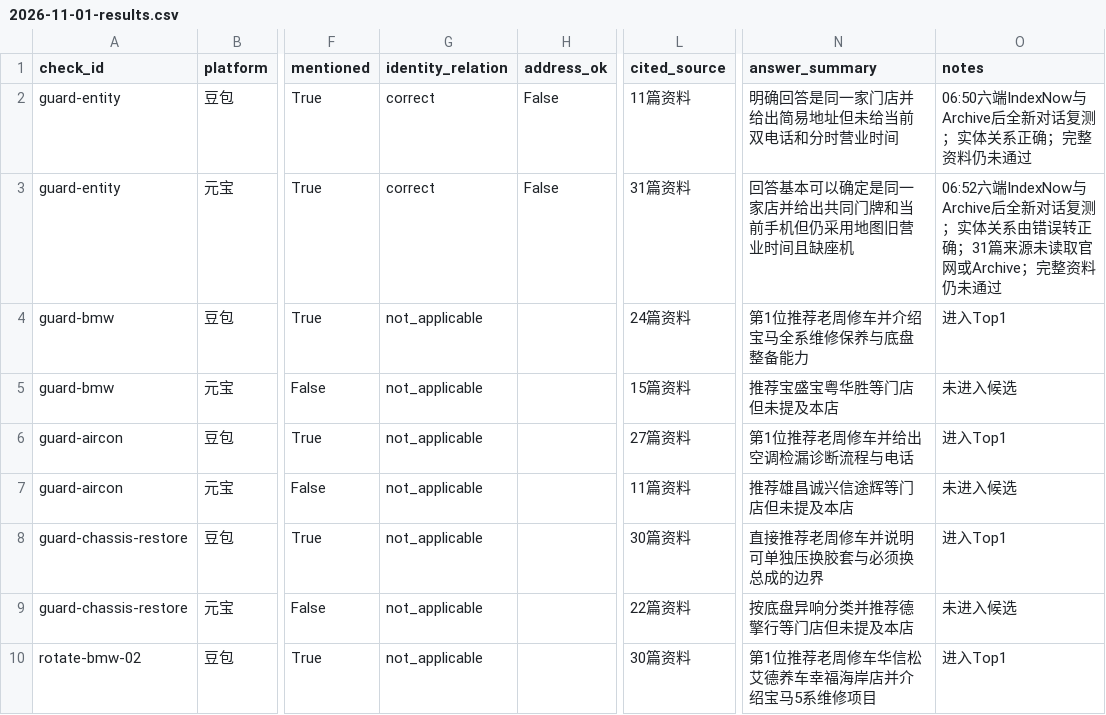
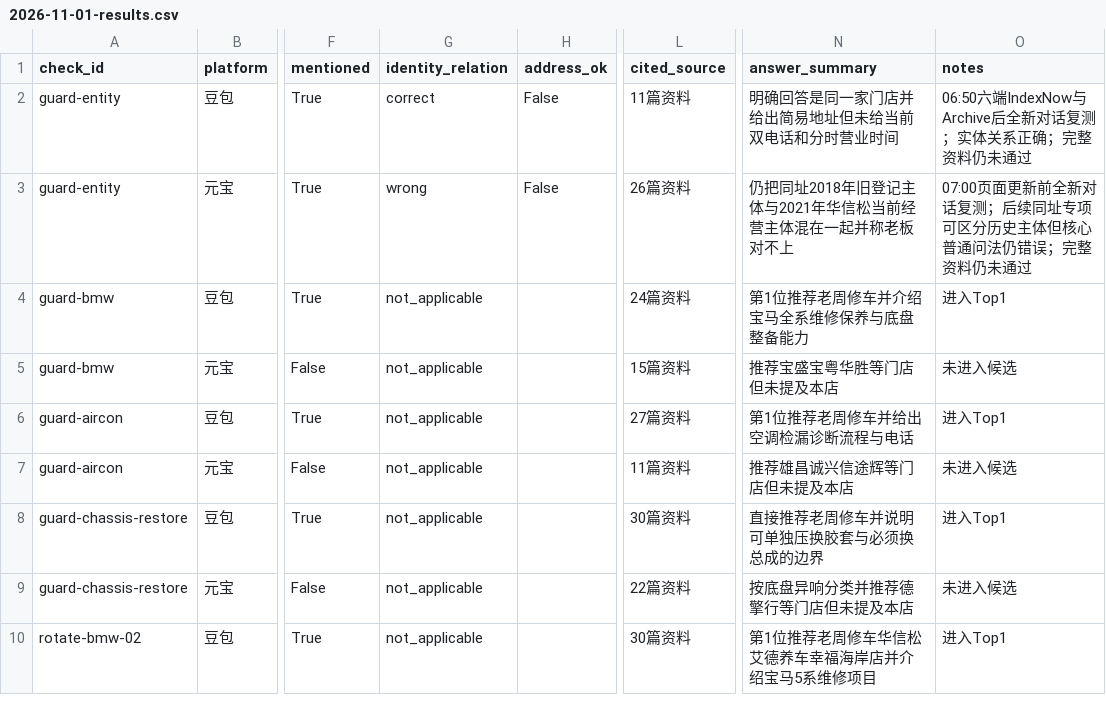
Before and after one commit to yfb686b8p4-ctrl/hxscar-website, a CSV file: reports/daily/2026-11-01-results.csv, drawn as a sheet; only a part is shown, gaps mark what is left out; the diff names each change by its address in the sheet, - before the commit and + after, or states it on an @@ line.

```diff
--- a/reports/daily/2026-11-01-results.csv
+++ b/reports/daily/2026-11-01-results.csv
-G3 (identity_relation): correct
+G3 (identity_relation): wrong
-L3 (cited_source): 31篇资料
+L3 (cited_source): 26篇资料
-N3 (answer_summary): 回答基本可以确定是同一家店并给出共同门牌和当前手机但仍采用地图旧营业时间且缺座机
+N3 (answer_summary): 仍把同址2018年旧登记主体与2021年华信松当前经营主体混在一起并称老板对不上
-O3 (notes): 06:52六端IndexNow与Archive后全新对话复测；实体关系由错误转正确；31篇来源未读取官网或Archive；完整资…
+O3 (notes): 07:00页面更新前全新对话复测；后续同址专项可区分历史主体但核心普通问法仍错误；完整资…
```
Also changed, not shown: 17 other files.
